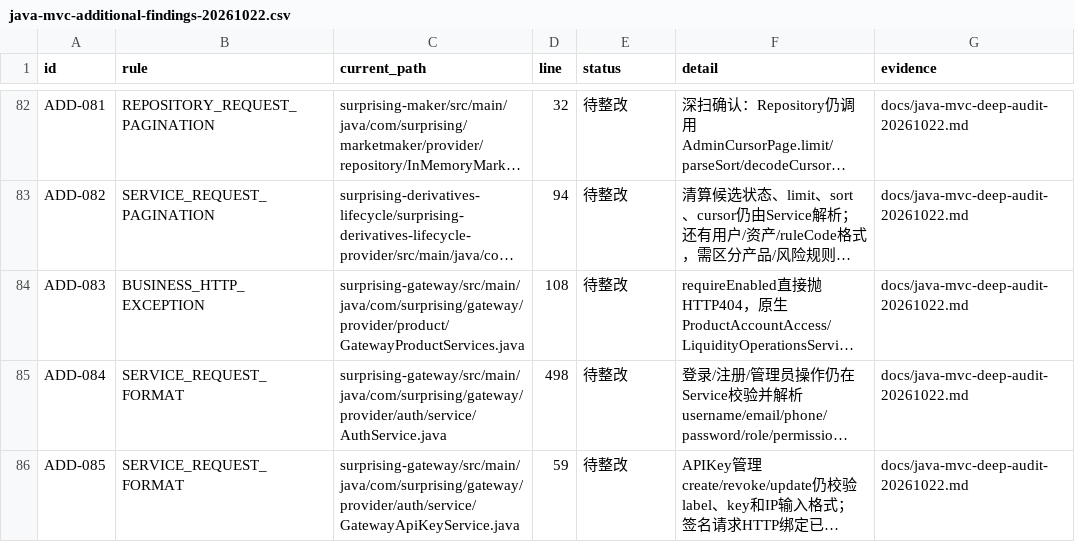
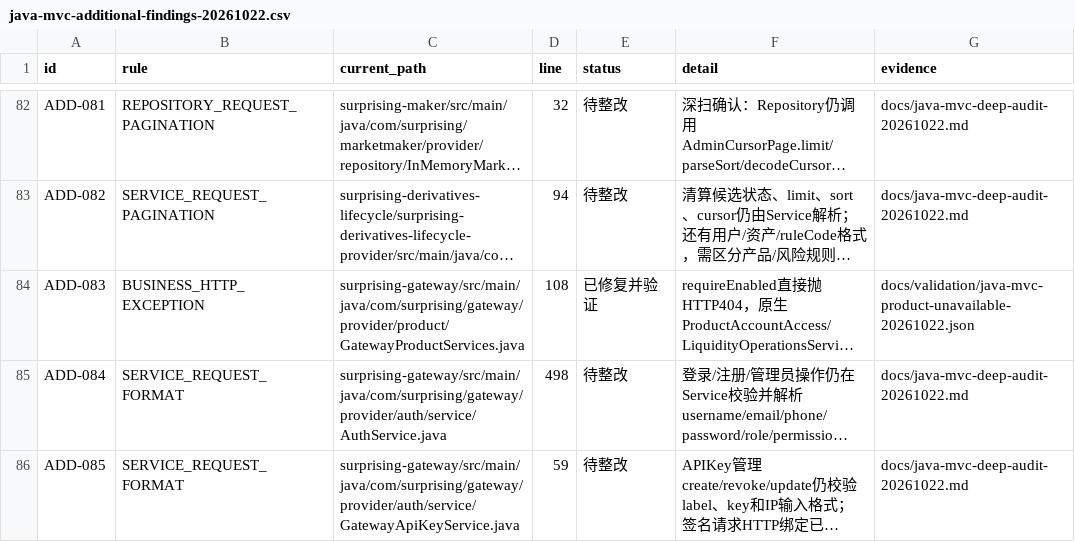
Before and after one commit to lilaizhencn/surprising-ex, a CSV file: docs/audit/java-mvc-additional-findings-20261022.csv, drawn as a sheet; only a part is shown, gaps mark what is left out; long unchanged cells end in …; the diff names each change by its address in the sheet, - before the commit and + after, or states it on an @@ line.

Commit message:
refactor(gateway): map native product availability at protocol boundaries

```diff
--- a/docs/audit/java-mvc-additional-findings-20261022.csv
+++ b/docs/audit/java-mvc-additional-findings-20261022.csv
-E84 (status): 待整改
+E84 (status): 已修复并验证
-G84 (evidence): docs/java-mvc-deep-audit-20261022.md
+G84 (evidence): docs/validation/java-mvc-product-unavailable-20261022.json
```
Also changed, not shown: 16 other files.
